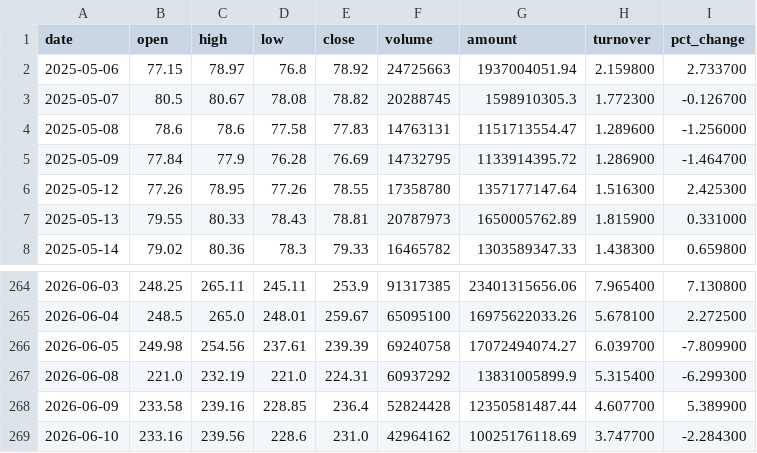
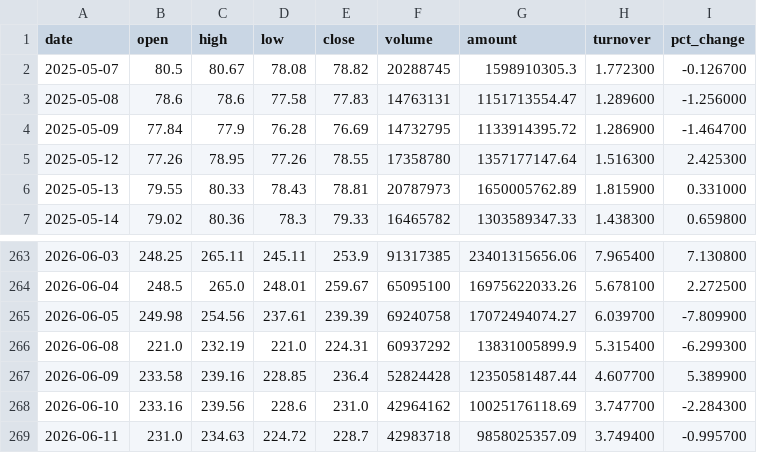
Before and after one commit to Saaam36/a-share-research, a CSV file: data/stocks/688008_price.csv, drawn as a sheet; only a part is shown, gaps mark what is left out.

```diff
--- a/data/stocks/688008_price.csv
+++ b/data/stocks/688008_price.csv
@@ -1,3 +1,2 @@
 date,open,high,low,close,volume,amount,turnover,pct_change
-2025-05-06,77.15,78.97,76.8,78.92,24725663,1937004051.94,2.159800,2.733700
 2025-05-07,80.5,80.67,78.08,78.82,20288745,1598910305.3,1.772300,-0.126700
@@ -269 +268,2 @@ date,open,high,low,close,volume,amount,turnover,pct_change
 2026-06-10,233.16,239.56,228.6,231.0,42964162,10025176118.69,3.747700,-2.284300
+2026-06-11,231.0,234.63,224.72,228.7,42983718,9858025357.09,3.749400,-0.995700
```
Also changed, not shown: data/stocks/000300_price.csv, data/stocks/002371_price.csv, 57 other files.
